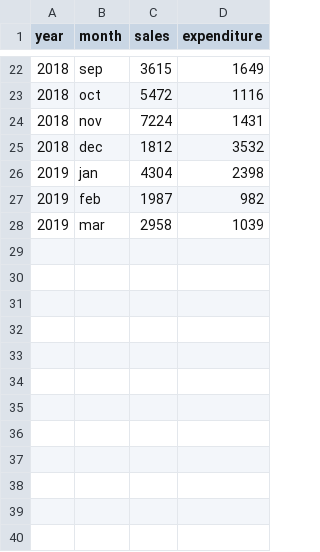
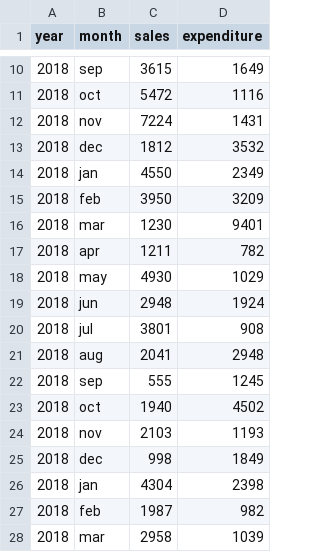
Before and after one commit to wghile/spreadsheet-analysis, a CSV file: sales.csv, drawn as a sheet; only a part is shown, gaps mark what is left out; the diff covers the shown part only.

Commit message:
changed added data to be the same year

```diff
--- a/sales.csv
+++ b/sales.csv
@@ -25,4 +13,16 @@ year,month,sales,expenditure
 2018,dec,1812,3532
-2019,jan,4304,2398
-2019,feb,1987,982
-2019,mar,2958,1039
+2018,jan,4550,2349
+2018,feb,3950,3209
+2018,mar,1230,9401
+2018,apr,1211,782
+2018,may,4930,1029
+2018,jun,2948,1924
+2018,jul,3801,908
+2018,aug,2041,2948
+2018,sep,555,1245
+2018,oct,1940,4502
+2018,nov,2103,1193
+2018,dec,998,1849
+2018,jan,4304,2398
+2018,feb,1987,982
+2018,mar,2958,1039
```
Also changed, not shown: 12 removed rows elsewhere in this file.
